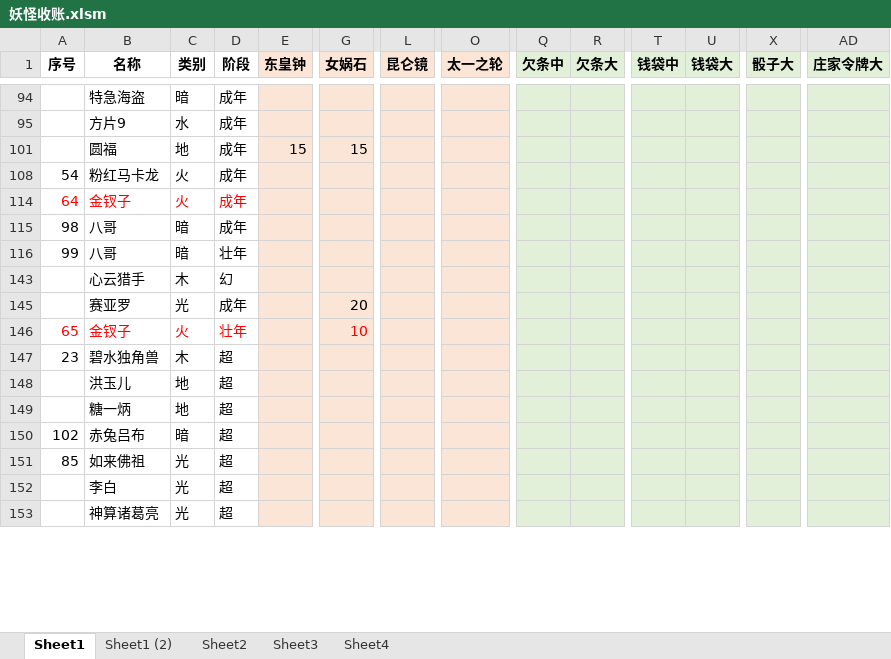
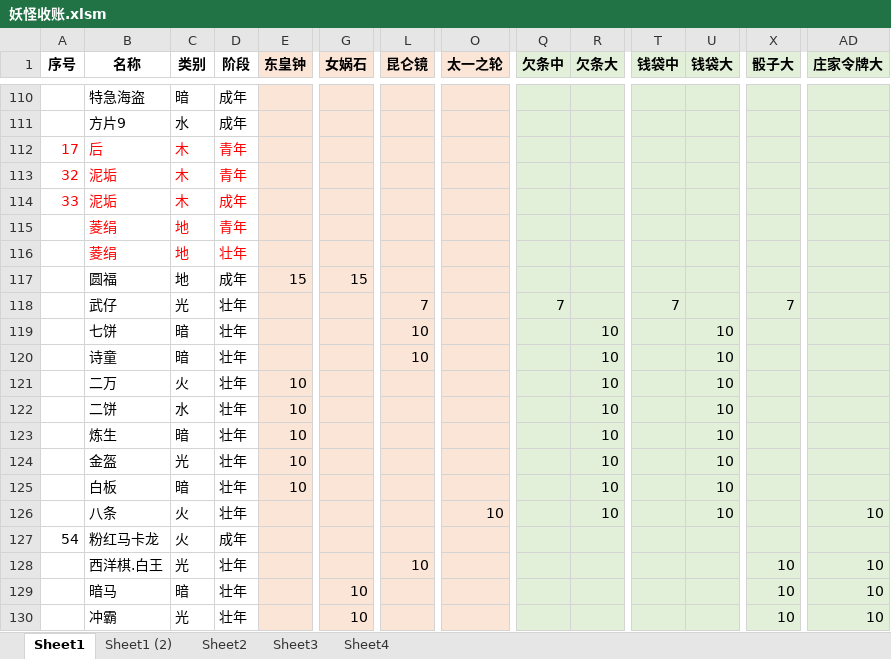
Before and after one commit to yue412/MonsterBook, an Excel workbook: bin/妖怪收账.xlsm, sheet Sheet1, drawn as a sheet; only a part is shown, gaps mark what is left out; the shorter side is filled out with more unchanged rows; values as stored, in another font and other column widths than the file's, no borders; charts and pictures and conditional formats not drawn; rows hold the shown columns only; the diff covers the shown part only; the diff names each change by its address in the sheet, - before the commit and + after, or states it on an @@ line.

```diff
--- a/bin/妖怪收账.xlsm (sheet Sheet1)
+++ b/bin/妖怪收账.xlsm (sheet Sheet1)
@@ row 112 unhidden: 17 | 后 | 木 | 青年 @@
@@ row 113 unhidden: 32 | 泥垢 | 木 | 青年 @@
@@ row 114 unhidden: 33 | 泥垢 | 木 | 成年 @@
@@ row 115 unhidden:  | 菱绢 | 地 | 青年 @@
@@ row 116 unhidden:  | 菱绢 | 地 | 壮年 @@
+row 118:  | 武仔 | 光 | 壮年 |  |  | 7 |  | 7 |  | 7 |  | 7
+row 119:  | 七饼 | 暗 | 壮年 |  |  | 10 |  |  | 10 |  | 10
+row 120:  | 诗童 | 暗 | 壮年 |  |  | 10 |  |  | 10 |  | 10
+row 121:  | 二万 | 火 | 壮年 | 10 |  |  |  |  | 10 |  | 10
+row 122:  | 二饼 | 水 | 壮年 | 10 |  |  |  |  | 10 |  | 10
+row 123:  | 炼生 | 暗 | 壮年 | 10 |  |  |  |  | 10 |  | 10
+row 124:  | 金盔 | 光 | 壮年 | 10 |  |  |  |  | 10 |  | 10
+row 125:  | 白板 | 暗 | 壮年 | 10 |  |  |  |  | 10 |  | 10
+row 126:  | 八条 | 火 | 壮年 |  |  |  | 10 |  | 10 |  | 10 |  | 10
+row 128:  | 西洋棋.白王 | 光 | 壮年 |  |  | 10 |  |  |  |  |  | 10 | 10
+row 129:  | 暗马 | 暗 | 壮年 |  | 10 |  |  |  |  |  |  | 10 | 10
+row 130:  | 冲霸 | 光 | 壮年 |  | 10 |  |  |  |  |  |  | 10 | 10
```
Also changed, not shown: 57 added rows, 40 hidden or unhidden rows and 70 edited cells elsewhere in this sheet, formulas that keep their value, hidden cells, charts or pictures, 1 other file.
